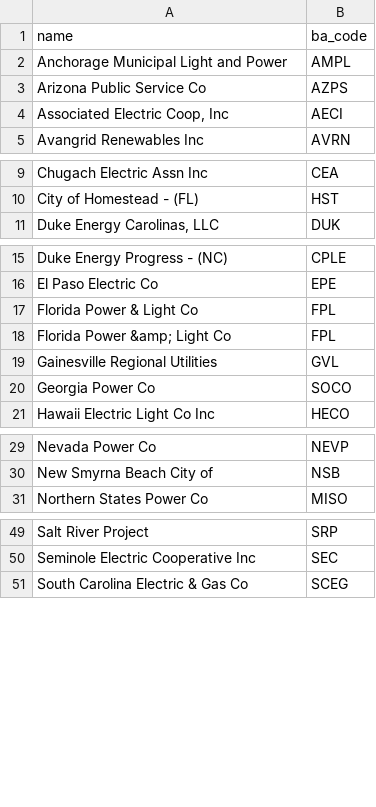
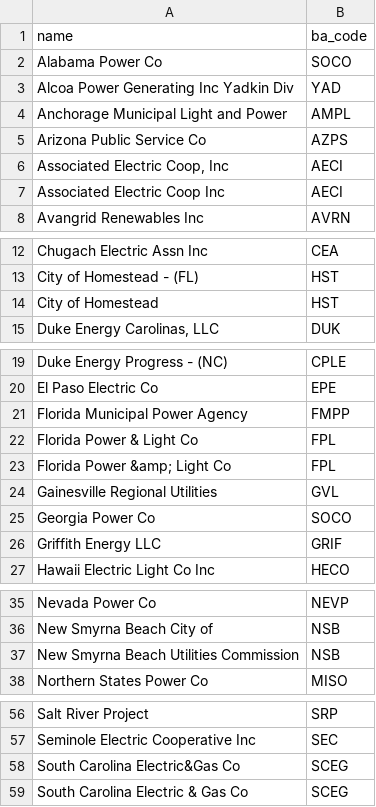
Before and after one commit to singularity-energy/open-grid-emissions, a CSV file: src/oge/reference_tables/utility_name_ba_code_map.csv, drawn as a sheet; only a part is shown, gaps mark what is left out; the diff covers the shown part only.

Commit message:
update esc and utility name map

```diff
--- a/src/oge/reference_tables/utility_name_ba_code_map.csv
+++ b/src/oge/reference_tables/utility_name_ba_code_map.csv
@@ -1,2 +1,4 @@
 name,ba_code
+Alabama Power Co,SOCO
+Alcoa Power Generating Inc Yadkin Div,YAD
 Anchorage Municipal Light and Power,AMPL
@@ -4,2 +6,3 @@ Arizona Public Service Co,AZPS
 "Associated Electric Coop, Inc",AECI
+Associated Electric Coop Inc,AECI
 Avangrid Renewables Inc,AVRN
@@ -10,2 +13,3 @@ Chugach Electric Assn Inc,CEA
 City of Homestead - (FL),HST
+City of Homestead,HST
 "Duke Energy Carolinas, LLC",DUK
@@ -16,2 +20,3 @@ Duke Energy Progress - (NC),CPLE
 El Paso Electric Co,EPE
+Florida Municipal Power Agency,FMPP
 Florida Power & Light Co,FPL
@@ -20,2 +25,3 @@ Gainesville Regional Utilities,GVL
 Georgia Power Co,SOCO
+Griffith Energy LLC,GRIF
 Hawaii Electric Light Co Inc,HECO
@@ -30,2 +36,3 @@ Nevada Power Co,NEVP
 New Smyrna Beach City of,NSB
+New Smyrna Beach Utilities Commission,NSB
 Northern States Power Co,MISO
@@ -50,2 +57,3 @@ Salt River Project,SRP
 Seminole Electric Cooperative Inc,SEC
+South Carolina Electric&Gas Co,SCEG
 South Carolina Electric & Gas Co,SCEG
```
Also changed, not shown: 1 added row elsewhere in this file, src/oge/reference_tables/energy_source_groups.csv, 2 other files.
